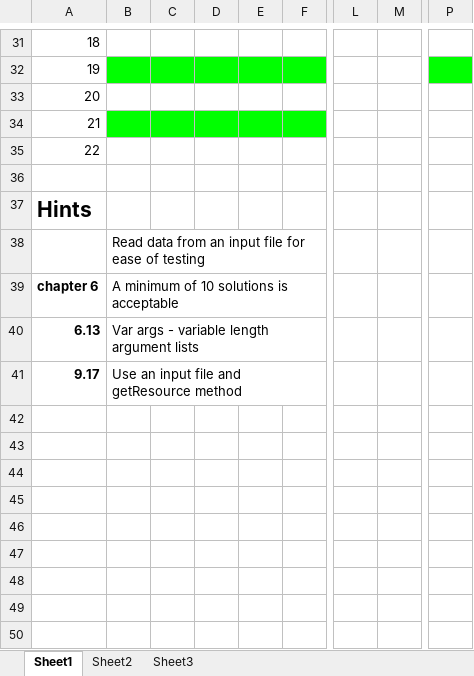
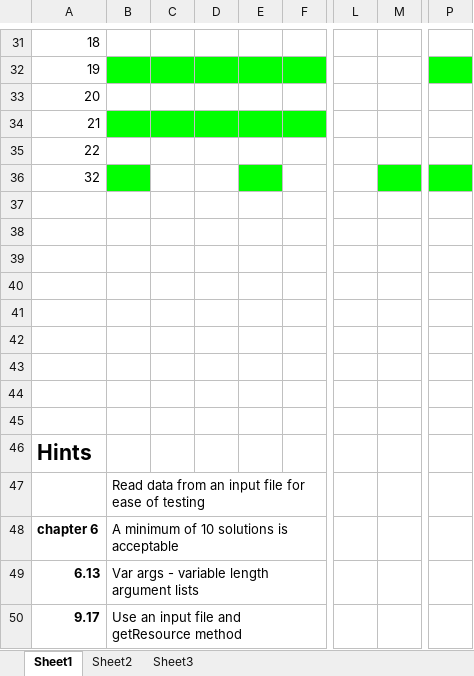
Before and after one commit to Prithpal-Sooriya/1st-Year-Object-Oriented-Systems-Development-Java-Exercises, an Excel workbook: OOSD Progress.xlsx, sheet Sheet1, drawn as a sheet; only a part is shown, gaps mark what is left out; values as stored, in another font and other column widths than the file's, no borders; charts and pictures and conditional formats not drawn; rows hold the shown columns only; the diff names each change by its address in the sheet, - before the commit and + after, or states it on an @@ line.

```diff
--- a/OOSD Progress.xlsx (sheet Sheet1)
+++ b/OOSD Progress.xlsx (sheet Sheet1)
@@ column A renumbered between rows 36 and 37 @@
-B36 fill: none
+B36 fill: #00FF00
-E36 fill: none
+E36 fill: #00FF00
-M36 fill: none
+M36 fill: #00FF00
-P36 fill: none
+P36 fill: #00FF00
+row 38: (empty)
+row 39: (empty)
+row 40: (empty)
+row 41: (empty)
+row 42: (empty)
+row 43: (empty)
+row 44: (empty)
+row 45: (empty)
+row 46: Hints
```
Also changed, not shown: 17 other files.
